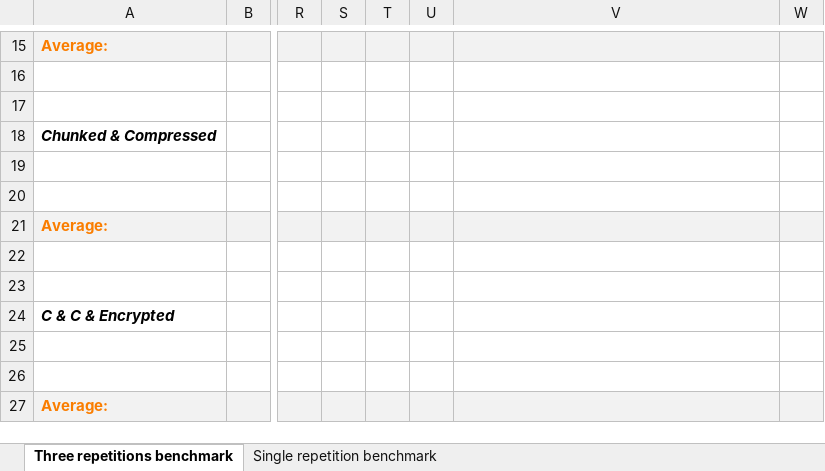
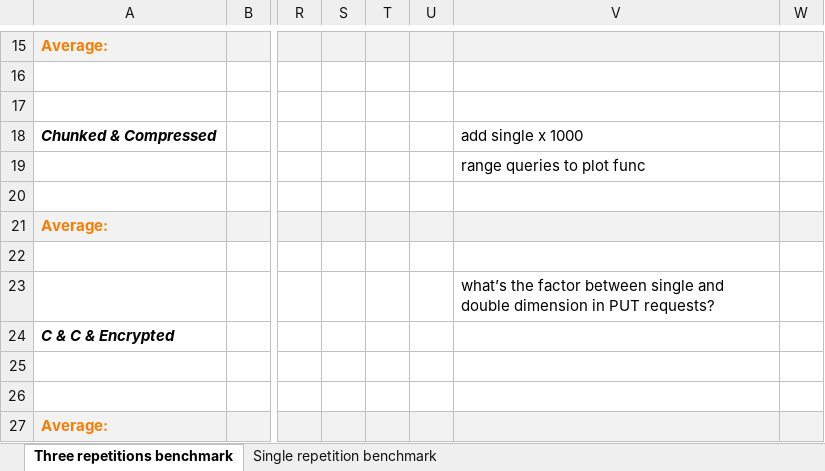
Before and after one commit to michelkaporin/solitude, an Excel workbook: analysis/Hyperdex Benchmarks.xlsx, sheet Three repetitions benchmark, drawn as a sheet; only a part is shown, gaps mark what is left out; values as stored, in another font and other column widths than the file's, no borders; charts and pictures not drawn; the diff names each change by its address in the sheet, - before the commit and + after, or states it on an @@ line.

Commit message:
Added benchmark for range queries to see at which point range retrieval queries reach chunk retrieval time results.
Removed binary files.
More automation for the benchmark script.

```diff
--- a/analysis/Hyperdex Benchmarks.xlsx (sheet Three repetitions benchmark)
+++ b/analysis/Hyperdex Benchmarks.xlsx (sheet Three repetitions benchmark)
-V18: (empty)
+V18: add single x 1000
-V19: (empty)
+V19: range queries to plot func
-V23: (empty)
+V23: what’s the factor between single and double dimension in PUT requests?
```
Also changed, not shown: charts or pictures, 17 other files.
